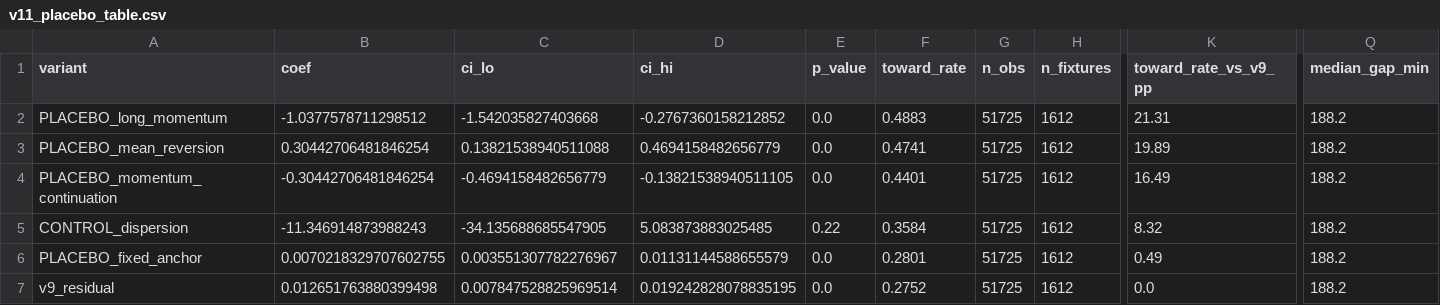
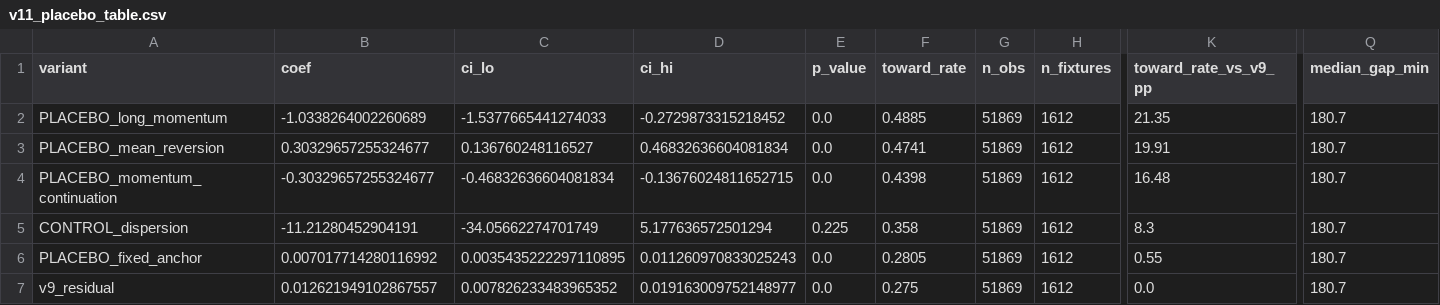
Before and after one commit to NevixAA/wowza_v11, a CSV file: output/v11_placebo_table.csv, drawn as a sheet; only a part is shown, gaps mark what is left out; the diff covers the shown part only; the diff names each change by its address in the sheet, - before the commit and + after, or states it on an @@ line.

```diff
--- a/output/v11_placebo_table.csv
+++ b/output/v11_placebo_table.csv
-B2 (coef): -1.0377578711298512
+B2 (coef): -1.0338264002260689
-C2 (ci_lo): -1.542035827403668
+C2 (ci_lo): -1.5377665441274033
-D2 (ci_hi): -0.2767360158212852
+D2 (ci_hi): -0.2729873315218452
-F2 (toward_rate): 0.4883
+F2 (toward_rate): 0.4885
-G2:G7 (n_obs): 51725
+G2:G7 (n_obs): 51869
-K2 (toward_rate_vs_v9_pp): 21.31
+K2 (toward_rate_vs_v9_pp): 21.35
-Q2:Q7 (median_gap_min): 188.2
+Q2:Q7 (median_gap_min): 180.7
-B3 (coef): 0.30442706481846254
+B3 (coef): 0.30329657255324677
-C3 (ci_lo): 0.13821538940511088
+C3 (ci_lo): 0.136760248116527
-D3 (ci_hi): 0.4694158482656779
+D3 (ci_hi): 0.46832636604081834
-K3 (toward_rate_vs_v9_pp): 19.89
+K3 (toward_rate_vs_v9_pp): 19.91
-B4 (coef): -0.30442706481846254
+B4 (coef): -0.30329657255324677
-C4 (ci_lo): -0.4694158482656779
+C4 (ci_lo): -0.46832636604081834
-D4 (ci_hi): -0.13821538940511105
+D4 (ci_hi): -0.13676024811652715
-F4 (toward_rate): 0.4401
+F4 (toward_rate): 0.4398
-K4 (toward_rate_vs_v9_pp): 16.49
+K4 (toward_rate_vs_v9_pp): 16.48
-B5 (coef): -11.346914873988243
+B5 (coef): -11.21280452904191
-C5 (ci_lo): -34.135688685547905
+C5 (ci_lo): -34.05662274701749
-D5 (ci_hi): 5.083873883025485
+D5 (ci_hi): 5.177636572501294
-E5 (p_value): 0.22
+E5 (p_value): 0.225
-F5 (toward_rate): 0.3584
+F5 (toward_rate): 0.358
-K5 (toward_rate_vs_v9_pp): 8.32
+K5 (toward_rate_vs_v9_pp): 8.3
-B6 (coef): 0.0070218329707602755
+B6 (coef): 0.007017714280116992
-C6 (ci_lo): 0.003551307782276967
+C6 (ci_lo): 0.0035435222297110895
-D6 (ci_hi): 0.01131144588655579
+D6 (ci_hi): 0.011260970833025243
-F6 (toward_rate): 0.2801
+F6 (toward_rate): 0.2805
-K6 (toward_rate_vs_v9_pp): 0.49
+K6 (toward_rate_vs_v9_pp): 0.55
-B7 (coef): 0.012651763880399498
+B7 (coef): 0.012621949102867557
-C7 (ci_lo): 0.007847528825969514
+C7 (ci_lo): 0.007826233483965352
-D7 (ci_hi): 0.019242828078835195
+D7 (ci_hi): 0.019163009752148977
-F7 (toward_rate): 0.2752
+F7 (toward_rate): 0.275
```
Also changed, not shown: 22 edited cells elsewhere in this file, output/v11_graded.csv, output/v11_microstructure_segments.csv, 18 other files.
